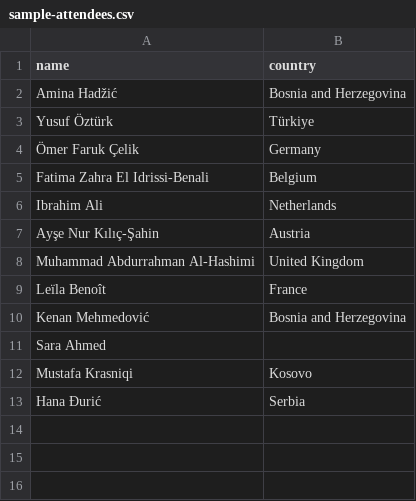
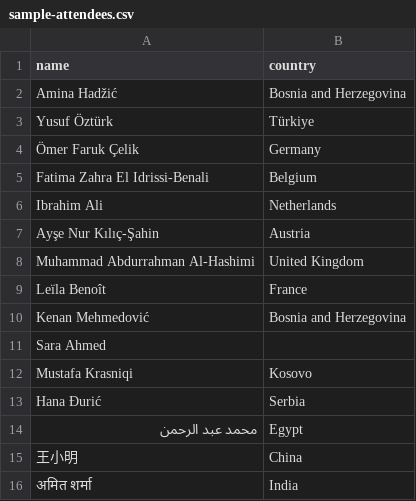
Before and after one commit to bilalkais/pqp-name-tags-generator, a CSV file: public/sample-attendees.csv, drawn as a sheet; the diff names each change by its address in the sheet, - before the commit and + after, or states it on an @@ line.

```diff
--- a/public/sample-attendees.csv
+++ b/public/sample-attendees.csv
+row 14: محمد عبد الرحمن | Egypt
+row 15: 王小明 | China
+row 16: अमित शर्मा | India
```
Also changed, not shown: 35 other files.
